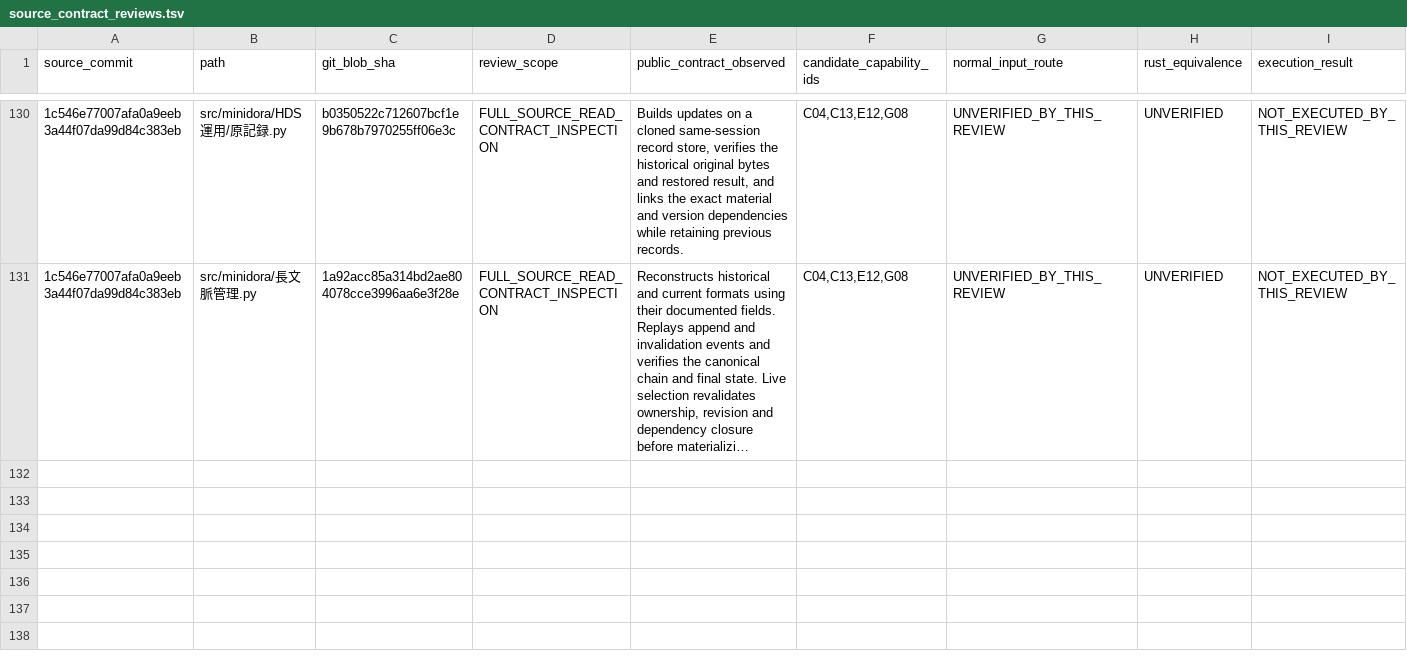
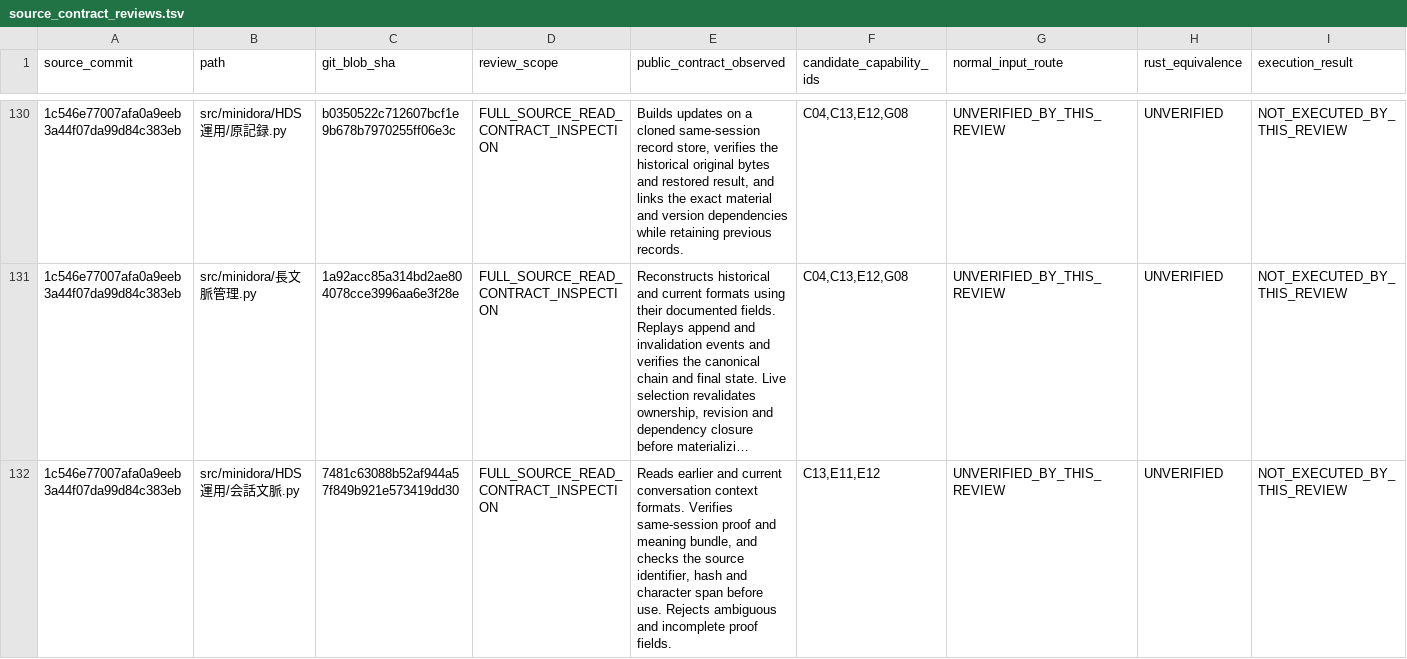
Before and after one commit to gatchimuchio/MINIDORA-BETA, a TSV file: rust/audit/source_contract_reviews.tsv, drawn as a sheet; only a part is shown, gaps mark what is left out; long unchanged cells end in …; rows hold the shown columns only; the diff names each change by its address in the sheet, - before the commit and + after, or states it on an @@ line.

```diff
--- a/rust/audit/source_contract_reviews.tsv
+++ b/rust/audit/source_contract_reviews.tsv
+row 132: 1c546e77007afa0a9eeb3a44f07da99d84c383eb | src/minidora/HDS運用/会話文脈.py | 7481c63088b52af944a57f849b921e573419dd30 | FULL_SOURCE_READ_CONTRACT_INSPECTION | Reads earlier and current conversation context formats. Verifies same-session proof and meaning bundle, and checks the source identifier, hash and character span before use. Rejects ambiguous and incomplete proof fields. | C13,E11,E12 | UNVERIFIED_BY_THIS_REVIEW | UNVERIFIED | NOT_EXECUTED_BY_THIS_REVIEW
```
Also changed, not shown: rust/audit/requirements.tsv, 4 other files.
